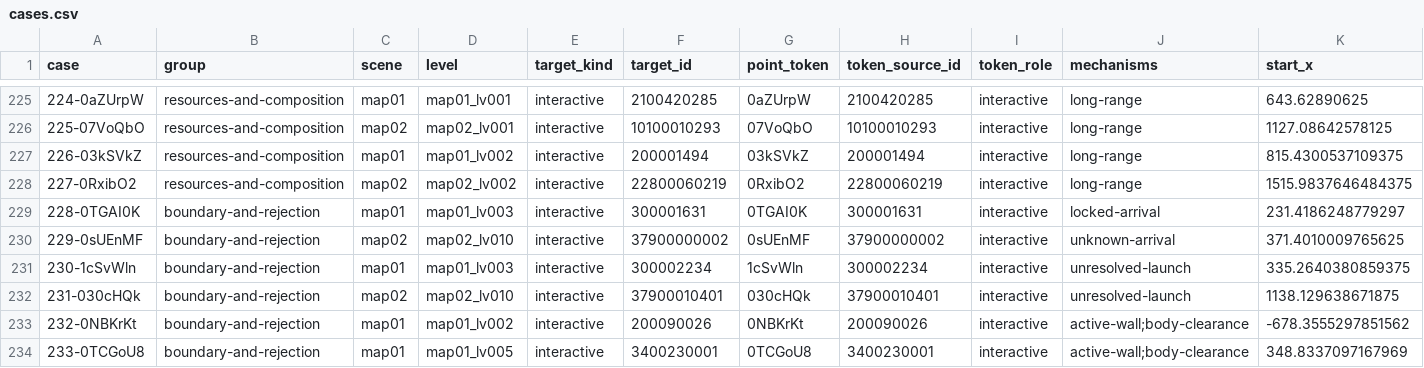
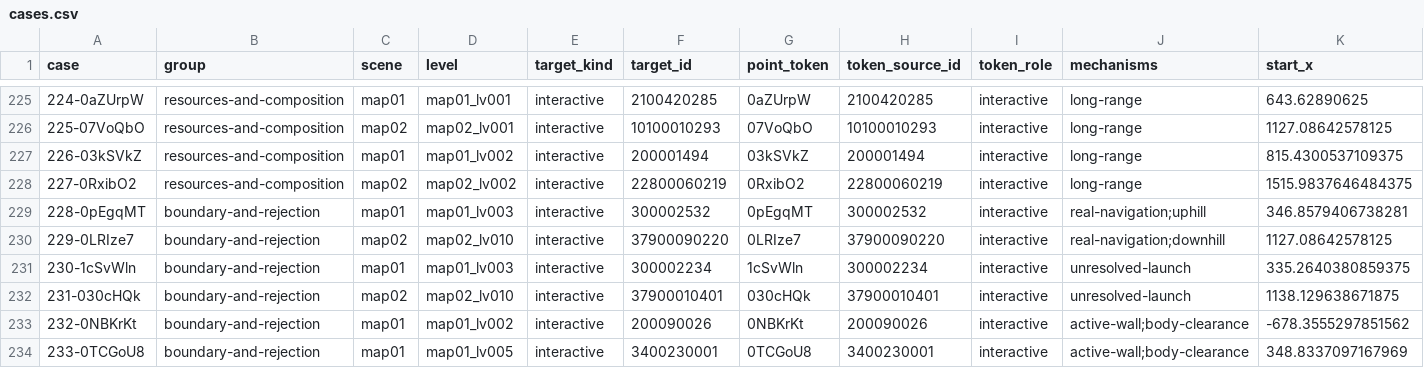
Before and after one commit to Terra-Online/Atlos, a CSV file: talos/packages/ganglia/bench/scenes/mechanisms/cases.csv, drawn as a sheet; only a part is shown, gaps mark what is left out; removed rows and columns are numbered as before the commit, all else as after; rows hold the shown columns only; the diff covers the shown part only; the diff names each change by its address in the sheet, - before the commit and + after, or states it on an @@ line.

```diff
--- a/talos/packages/ganglia/bench/scenes/mechanisms/cases.csv
+++ b/talos/packages/ganglia/bench/scenes/mechanisms/cases.csv
-row 229: 228-0TGAI0K | boundary-and-rejection | map01 | map01_lv003 | interactive | 300001631 | 0TGAI0K | 300001631 | interactive | locked-arrival | 231.4186248779297
-row 230: 229-0sUEnMF | boundary-and-rejection | map02 | map02_lv010 | interactive | 37900000002 | 0sUEnMF | 37900000002 | interactive | unknown-arrival | 371.4010009765625
+row 229: 228-0pEgqMT | boundary-and-rejection | map01 | map01_lv003 | interactive | 300002532 | 0pEgqMT | 300002532 | interactive | real-navigation;uphill | 346.8579406738281
+row 230: 229-0LRIze7 | boundary-and-rejection | map02 | map02_lv010 | interactive | 37900090220 | 0LRIze7 | 37900090220 | interactive | real-navigation;downhill | 1127.08642578125
```
Also changed, not shown: 7 edited cells elsewhere in this file, talos/packages/ganglia/bench/scenes/mechanisms/coverage.csv, talos/packages/ganglia/bench/scenes/mechanisms/legacy-id-map.csv, 37 other files.
